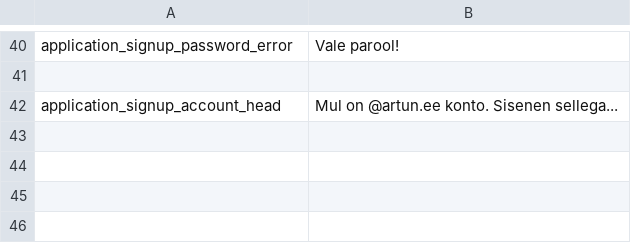
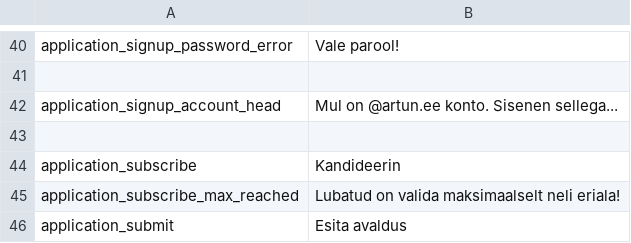
Before and after one commit to entu/entu, a CSV file: tornado/translations/estonian.csv, drawn as a sheet; only a part is shown, gaps mark what is left out; the diff names each change by its address in the sheet, - before the commit and + after, or states it on an @@ line.

Commit message:
Show application form

```diff
--- a/tornado/translations/estonian.csv
+++ b/tornado/translations/estonian.csv
+row 43: (empty)
+row 44: application_subscribe | Kandideerin
+row 45: application_subscribe_max_reached | Lubatud on valida maksimaalselt neli eriala!
+row 46: application_submit | Esita avaldus
```
Also changed, not shown: 6 other files.
